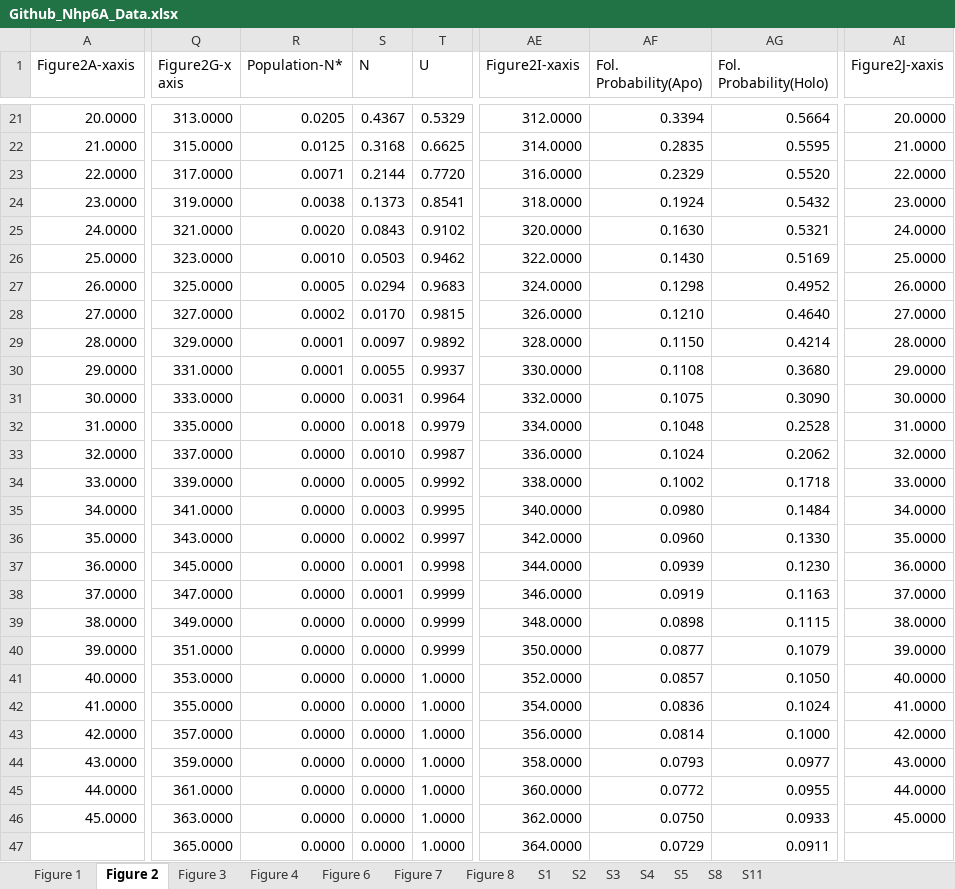
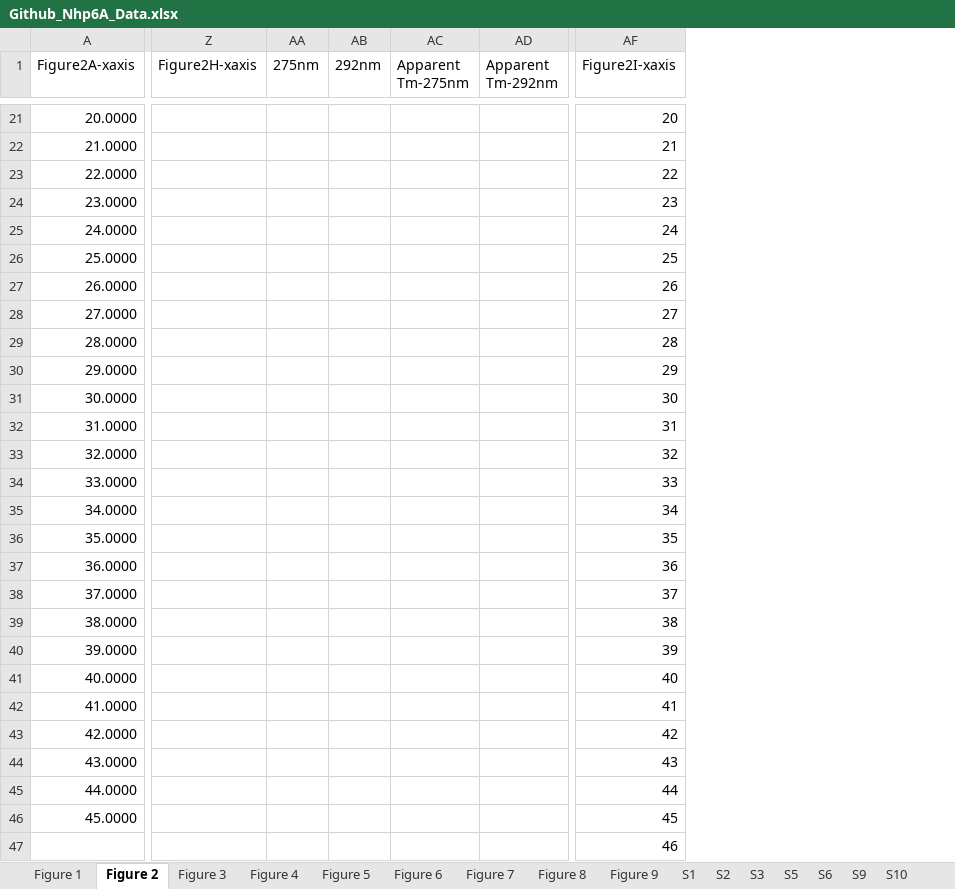
Before and after one commit to AthiNaganathan/Nhp6A, an Excel workbook: Github_Nhp6A_Data.xlsx, sheet Figure 2, drawn as a sheet; only a part is shown, gaps mark what is left out; values as stored, in another font and other column widths than the file's, no borders; removed rows and columns are numbered as before the commit, all else as after; the diff covers the shown part only; the diff names each change by its address in the sheet, - before the commit and + after, or states it on an @@ line.

```diff
--- a/Github_Nhp6A_Data.xlsx (sheet Figure 2)
+++ b/Github_Nhp6A_Data.xlsx (sheet Figure 2)
-sheet tab: S4
+sheet tab: S9
+sheet tab: Figure 5
+sheet tab: Figure 9
+sheet tab: S6
+sheet tab: S10
@@ sheet tab order changed: Figure 1 | Figure 2 | Figure 3 | Figure 4 | Figure 5 | Figure 6 | Figure 7 | Figure 8 | Figure 9 | S1 | S2 | S3 | S5 | S6 | S9 | S10 @@
-column Q (Figure2G-x axis), rows 21-47: 313.0000 | 315.0000 | 317.0000 | 319.0000 | 321.0000 | 323.0000 | 325.0000 | 327.0000 | 329.0000 | 331.0000 | 333.0000 | 335.0000 | 337.0000 | 339.0000 | 341.0000 | 343.0000 | 345.0000 | 347.0000 | 349.0000 | 351.0000 | 353.0000 | 355.0000 | 357.0000 | 359.0000 | 361.0000 | 363.0000 | 365.0000
-column R (Population-N*), rows 21-47: 0.0205 | 0.0125 | 0.0071 | 0.0038 | 0.0020 | 0.0010 | 0.0005 | 0.0002 | 0.0001 | 0.0001 | 0.0000 | 0.0000 | 0.0000 | 0.0000 | 0.0000 | 0.0000 | 0.0000 | 0.0000 | 0.0000 | 0.0000 | 0.0000 | 0.0000 | 0.0000 | 0.0000 | 0.0000 | 0.0000 | 0.0000
-column S (N), rows 21-47: 0.4367 | 0.3168 | 0.2144 | 0.1373 | 0.0843 | 0.0503 | 0.0294 | 0.0170 | 0.0097 | 0.0055 | 0.0031 | 0.0018 | 0.0010 | 0.0005 | 0.0003 | 0.0002 | 0.0001 | 0.0001 | 0.0000 | 0.0000 | 0.0000 | 0.0000 | 0.0000 | 0.0000 | 0.0000 | 0.0000 | 0.0000
-column T (U), rows 21-47: 0.5329 | 0.6625 | 0.7720 | 0.8541 | 0.9102 | 0.9462 | 0.9683 | 0.9815 | 0.9892 | 0.9937 | 0.9964 | 0.9979 | 0.9987 | 0.9992 | 0.9995 | 0.9997 | 0.9998 | 0.9999 | 0.9999 | 0.9999 | 1.0000 | 1.0000 | 1.0000 | 1.0000 | 1.0000 | 1.0000 | 1.0000
+column Z (Figure2H-xaxis), empty
+column AA (275nm), empty
+column AB (292nm), empty
+column AC (Apparent Tm-275nm), empty
+column AD (Apparent Tm-292nm), empty
-column AF (Fol. Probability(Apo)), rows 21-47: 0.3394 | 0.2835 | 0.2329 | 0.1924 | 0.1630 | 0.1430 | 0.1298 | 0.1210 | 0.1150 | 0.1108 | 0.1075 | 0.1048 | 0.1024 | 0.1002 | 0.0980 | 0.0960 | 0.0939 | 0.0919 | 0.0898 | 0.0877 | 0.0857 | 0.0836 | 0.0814 | 0.0793 | 0.0772 | 0.0750 | 0.0729
-column AG (Fol. Probability(Holo)), rows 21-47: 0.5664 | 0.5595 | 0.5520 | 0.5432 | 0.5321 | 0.5169 | 0.4952 | 0.4640 | 0.4214 | 0.3680 | 0.3090 | 0.2528 | 0.2062 | 0.1718 | 0.1484 | 0.1330 | 0.1230 | 0.1163 | 0.1115 | 0.1079 | 0.1050 | 0.1024 | 0.1000 | 0.0977 | 0.0955 | 0.0933 | 0.0911
-column AI (Figure2J-xaxis), rows 21-46: 20.0000 | 21.0000 | 22.0000 | 23.0000 | 24.0000 | 25.0000 | 26.0000 | 27.0000 | 28.0000 | 29.0000 | 30.0000 | 31.0000 | 32.0000 | 33.0000 | 34.0000 | 35.0000 | 36.0000 | 37.0000 | 38.0000 | 39.0000 | 40.0000 | 41.0000 | 42.0000 | 43.0000 | 44.0000 | 45.0000
-AF21 (Figure2I-xaxis): 312.0000
+AF21 (Figure2I-xaxis): 20
-AF22 (Figure2I-xaxis): 314.0000
+AF22 (Figure2I-xaxis): 21
-AF23 (Figure2I-xaxis): 316.0000
+AF23 (Figure2I-xaxis): 22
-AF24 (Figure2I-xaxis): 318.0000
+AF24 (Figure2I-xaxis): 23
-AF25 (Figure2I-xaxis): 320.0000
+AF25 (Figure2I-xaxis): 24
-AF26 (Figure2I-xaxis): 322.0000
+AF26 (Figure2I-xaxis): 25
-AF27 (Figure2I-xaxis): 324.0000
+AF27 (Figure2I-xaxis): 26
-AF28 (Figure2I-xaxis): 326.0000
+AF28 (Figure2I-xaxis): 27
-AF29 (Figure2I-xaxis): 328.0000
+AF29 (Figure2I-xaxis): 28
-AF30 (Figure2I-xaxis): 330.0000
+AF30 (Figure2I-xaxis): 29
-AF31 (Figure2I-xaxis): 332.0000
+AF31 (Figure2I-xaxis): 30
-AF32 (Figure2I-xaxis): 334.0000
+AF32 (Figure2I-xaxis): 31
-AF33 (Figure2I-xaxis): 336.0000
+AF33 (Figure2I-xaxis): 32
-AF34 (Figure2I-xaxis): 338.0000
+AF34 (Figure2I-xaxis): 33
-AF35 (Figure2I-xaxis): 340.0000
+AF35 (Figure2I-xaxis): 34
-AF36 (Figure2I-xaxis): 342.0000
+AF36 (Figure2I-xaxis): 35
-AF37 (Figure2I-xaxis): 344.0000
+AF37 (Figure2I-xaxis): 36
-AF38 (Figure2I-xaxis): 346.0000
+AF38 (Figure2I-xaxis): 37
-AF39 (Figure2I-xaxis): 348.0000
+AF39 (Figure2I-xaxis): 38
-AF40 (Figure2I-xaxis): 350.0000
+AF40 (Figure2I-xaxis): 39
-AF41 (Figure2I-xaxis): 352.0000
+AF41 (Figure2I-xaxis): 40
-AF42 (Figure2I-xaxis): 354.0000
+AF42 (Figure2I-xaxis): 41
-AF43 (Figure2I-xaxis): 356.0000
+AF43 (Figure2I-xaxis): 42
-AF44 (Figure2I-xaxis): 358.0000
+AF44 (Figure2I-xaxis): 43
-AF45 (Figure2I-xaxis): 360.0000
+AF45 (Figure2I-xaxis): 44
-AF46 (Figure2I-xaxis): 362.0000
+AF46 (Figure2I-xaxis): 45
-AF47 (Figure2I-xaxis): 364.0000
+AF47 (Figure2I-xaxis): 46
```
Also changed, not shown: 3 added columns, 8 removed columns and 67 edited cells elsewhere in this sheet, sheet Figure 8, sheet S3, sheet S2, sheet S5, sheet Figure 6, sheet Figure 7, 5 more sheets, other sheet tabs.
